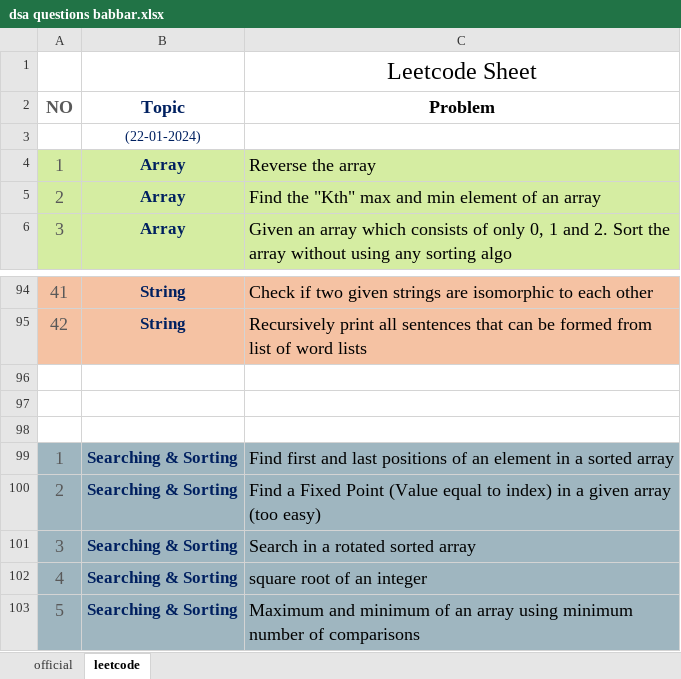
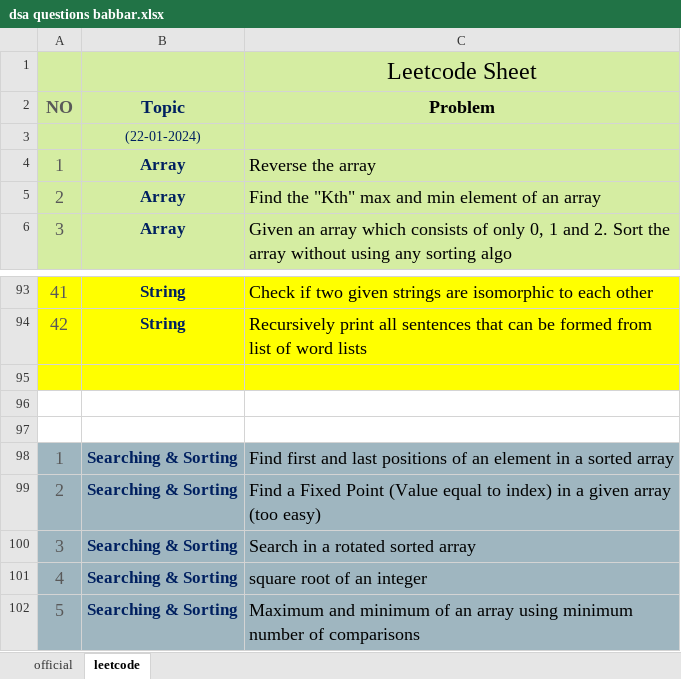
Before and after one commit to rohit-yadavv/DSA-Questions, an Excel workbook: dsa questions babbar.xlsx, sheet leetcode, drawn as a sheet; only a part is shown, gaps mark what is left out; values as stored, in another font and other column widths than the file's, no borders; addresses are those after the commit; the diff covers the shown part only; the diff names each change by its address in the sheet, - before the commit and + after, or states it on an @@ line.

```diff
--- a/dsa questions babbar.xlsx (sheet leetcode)
+++ b/dsa questions babbar.xlsx (sheet leetcode)
-A1:C3 fill: none
+A1:C3 fill: #D5EDA2
-A93:C94 fill: #F5C2A3
+A93:C94 fill: #FFFF00
-A95:C95 fill: none
+A95:C95 fill: #FFFF00
```
Also changed, not shown: 1 removed row and cell formats elsewhere in this sheet, sheet official.
